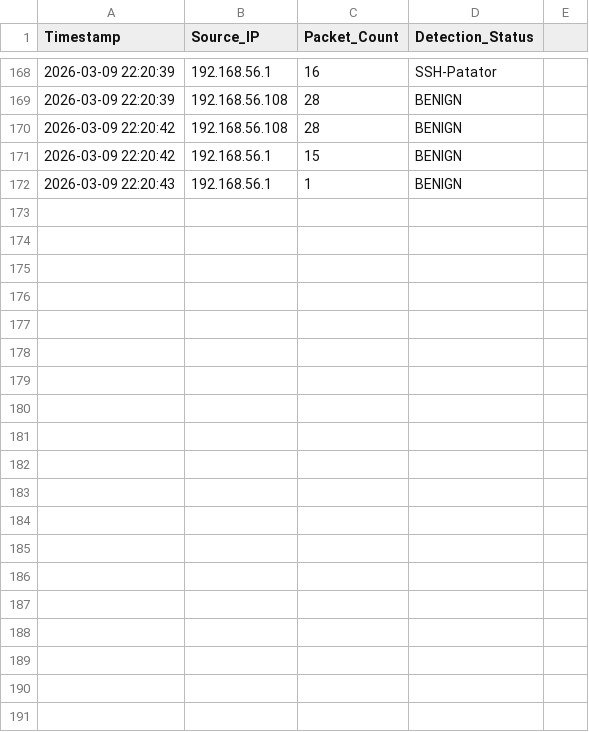
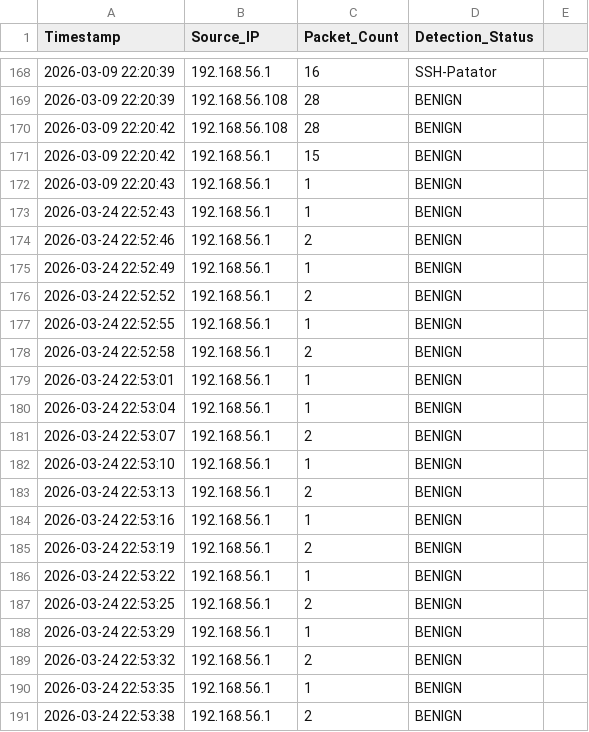
Before and after one commit to Aymen-Kassab/SOC_ML_Project, a CSV file: Logs/ids_detection_logs.csv, drawn as a sheet; only a part is shown, gaps mark what is left out; the diff covers the shown part only.

```diff
--- a/Logs/ids_detection_logs.csv
+++ b/Logs/ids_detection_logs.csv
@@ -172 +172,20 @@ Timestamp,Source_IP,Packet_Count,Detection_Status
 2026-03-09 22:20:43,192.168.56.1,1,BENIGN
+2026-03-24 22:52:43,192.168.56.1,1,BENIGN
+2026-03-24 22:52:46,192.168.56.1,2,BENIGN
+2026-03-24 22:52:49,192.168.56.1,1,BENIGN
+2026-03-24 22:52:52,192.168.56.1,2,BENIGN
+2026-03-24 22:52:55,192.168.56.1,1,BENIGN
+2026-03-24 22:52:58,192.168.56.1,2,BENIGN
+2026-03-24 22:53:01,192.168.56.1,1,BENIGN
+2026-03-24 22:53:04,192.168.56.1,1,BENIGN
+2026-03-24 22:53:07,192.168.56.1,2,BENIGN
+2026-03-24 22:53:10,192.168.56.1,1,BENIGN
+2026-03-24 22:53:13,192.168.56.1,2,BENIGN
+2026-03-24 22:53:16,192.168.56.1,1,BENIGN
+2026-03-24 22:53:19,192.168.56.1,2,BENIGN
+2026-03-24 22:53:22,192.168.56.1,1,BENIGN
+2026-03-24 22:53:25,192.168.56.1,2,BENIGN
+2026-03-24 22:53:29,192.168.56.1,1,BENIGN
+2026-03-24 22:53:32,192.168.56.1,2,BENIGN
+2026-03-24 22:53:35,192.168.56.1,1,BENIGN
+2026-03-24 22:53:38,192.168.56.1,2,BENIGN
```
Also changed, not shown: 27 added rows elsewhere in this file, 4 other files.
